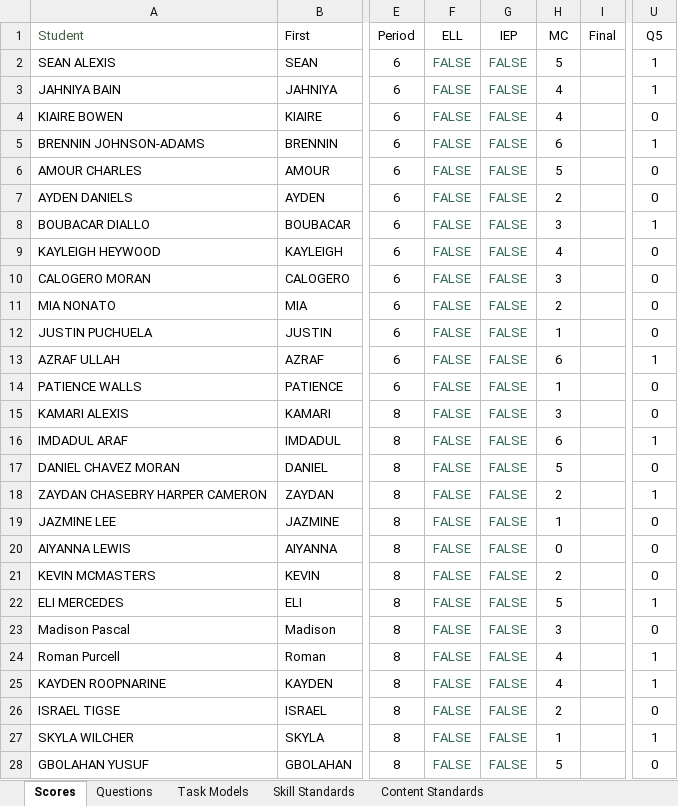
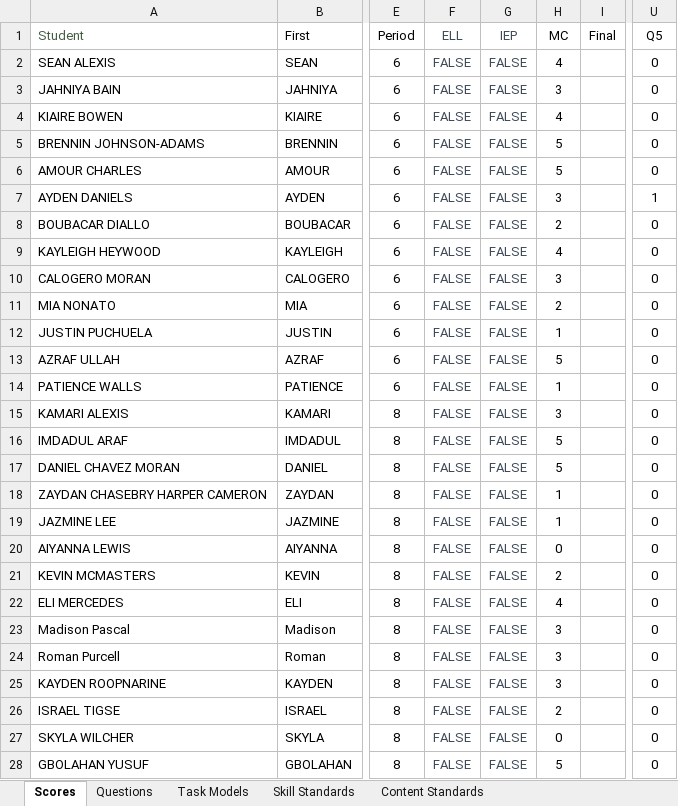
Before and after one commit to coledushin/GWHS, an Excel workbook: US/October CMA/US October CMA Data.xlsx, sheet Scores, drawn as a sheet; only a part is shown, gaps mark what is left out; values as stored, in another font and other column widths than the file's, no borders; conditional formats and table styles not drawn; the diff covers the shown part only; the diff names each change by its address in the sheet, - before the commit and + after, or states it on an @@ line.

Commit message:
Added Global October CMA

```diff
--- a/US/October CMA/US October CMA Data.xlsx (sheet Scores)
+++ b/US/October CMA/US October CMA Data.xlsx (sheet Scores)
-F1:G1 text colour: black
+F1:G1 text colour: #3F4A58
-F2:G28 text colour: #356854
+F2:G28 text colour: #3F4A58
-H2 (MC): 5
+H2 (MC): 4
-U2:U3 (Q5): 1
+U2:U3 (Q5): 0
-H3 (MC): 4
+H3 (MC): 3
-H5 (MC): 6
+H5 (MC): 5
-U5 (Q5): 1
+U5 (Q5): 0
-H7 (MC): 2
+H7 (MC): 3
-U7 (Q5): 0
+U7 (Q5): 1
-H8 (MC): 3
+H8 (MC): 2
-U8 (Q5): 1
+U8 (Q5): 0
-H13 (MC): 6
+H13 (MC): 5
-U13 (Q5): 1
+U13 (Q5): 0
-H16 (MC): 6
+H16 (MC): 5
-U16 (Q5): 1
+U16 (Q5): 0
-H18 (MC): 2
+H18 (MC): 1
-U18 (Q5): 1
+U18 (Q5): 0
-H22 (MC): 5
+H22 (MC): 4
-U22 (Q5): 1
+U22 (Q5): 0
-H24:H25 (MC): 4
+H24:H25 (MC): 3
-U24:U25 (Q5): 1
+U24:U25 (Q5): 0
-H27 (MC): 1
+H27 (MC): 0
-U27 (Q5): 1
+U27 (Q5): 0
```
Also changed, not shown: 28 added rows, 1 removed row, 41 edited cells and cell formats elsewhere in this sheet, sheet Questions, formulas that keep their value, 5 other files.
